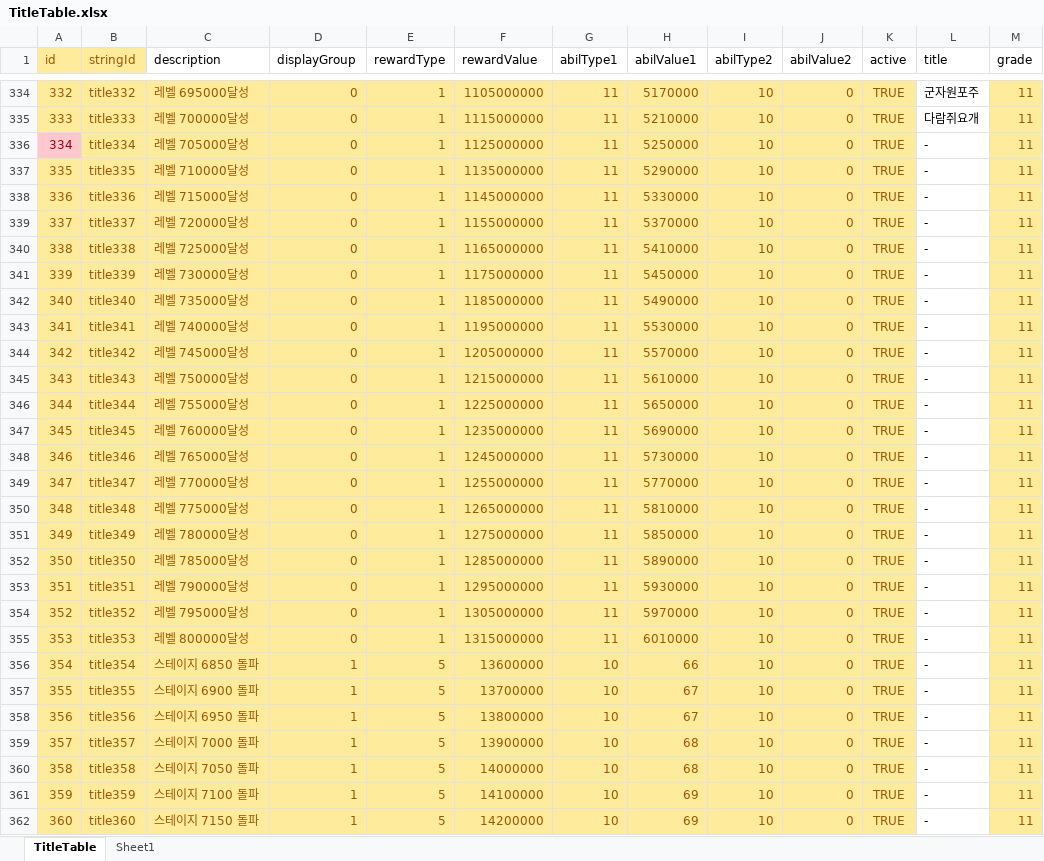
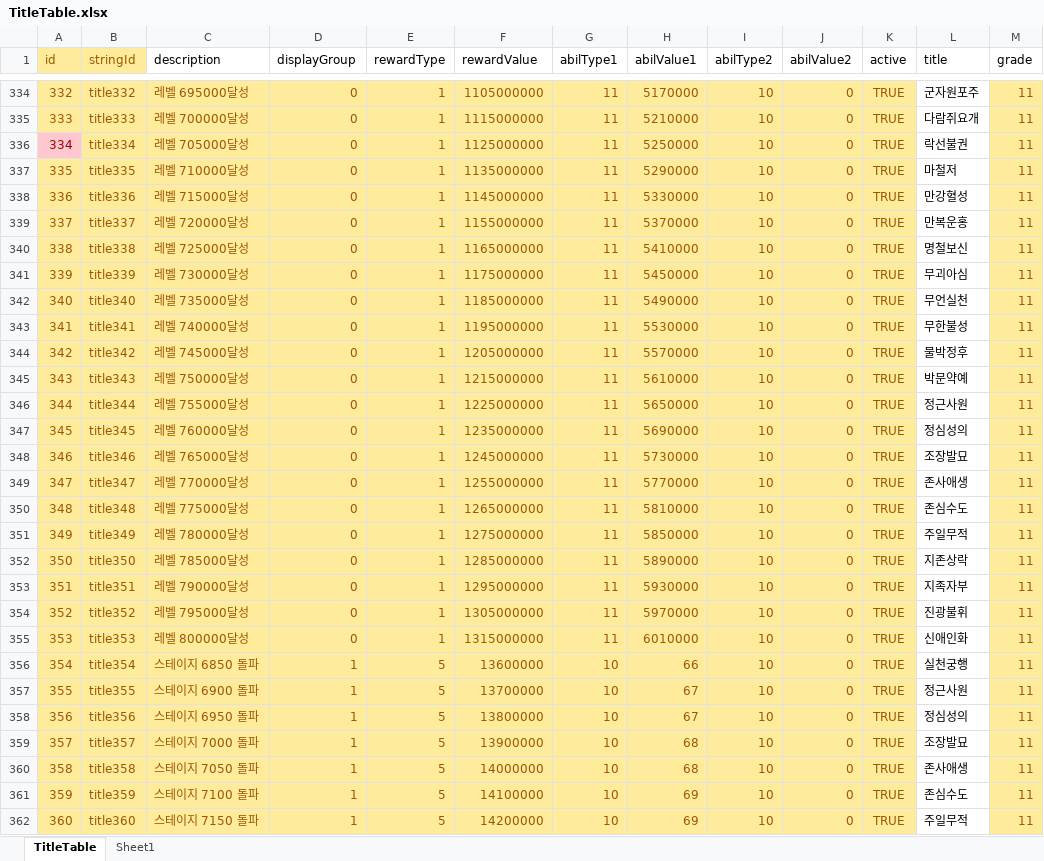
Before and after one commit to luckyzwei/Yosaki, an Excel workbook: Assets/06.Table/TitleTable.xlsx, sheet TitleTable, drawn as a sheet; only a part is shown, gaps mark what is left out; values as stored, in another font and other column widths than the file's, no borders; the diff covers the shown part only; the diff names each change by its address in the sheet, - before the commit and + after, or states it on an @@ line.

```diff
--- a/Assets/06.Table/TitleTable.xlsx (sheet TitleTable)
+++ b/Assets/06.Table/TitleTable.xlsx (sheet TitleTable)
-L336 (title): -
+L336 (title): 락선불권
-L337 (title): -
+L337 (title): 마철저
-L338 (title): -
+L338 (title): 만강혈성
-L339 (title): -
+L339 (title): 만복운홍
-L340 (title): -
+L340 (title): 명철보신
-L341 (title): -
+L341 (title): 무괴아심
-L342 (title): -
+L342 (title): 무언실천
-L343 (title): -
+L343 (title): 무한불성
-L344 (title): -
+L344 (title): 물박정후
-L345 (title): -
+L345 (title): 박문약예
-L346 (title): -
+L346 (title): 정근사원
-L347 (title): -
+L347 (title): 정심성의
-L348 (title): -
+L348 (title): 조장발묘
-L349 (title): -
+L349 (title): 존사애생
-L350 (title): -
+L350 (title): 존심수도
-L351 (title): -
+L351 (title): 주일무적
-L352 (title): -
+L352 (title): 지존상락
-L353 (title): -
+L353 (title): 지족자부
-L354 (title): -
+L354 (title): 진광불휘
-L355 (title): -
+L355 (title): 신애인화
-L356 (title): -
+L356 (title): 실천궁행
-L357 (title): -
+L357 (title): 정근사원
-L358 (title): -
+L358 (title): 정심성의
-L359 (title): -
+L359 (title): 조장발묘
-L360 (title): -
+L360 (title): 존사애생
-L361 (title): -
+L361 (title): 존심수도
-L362 (title): -
+L362 (title): 주일무적
```
Also changed, not shown: 1 edited cell elsewhere in this sheet, Assets/06.Table/ChuseokEvent.xlsx, Assets/06.Table/GumGiTable.xlsx, 23 other files.
